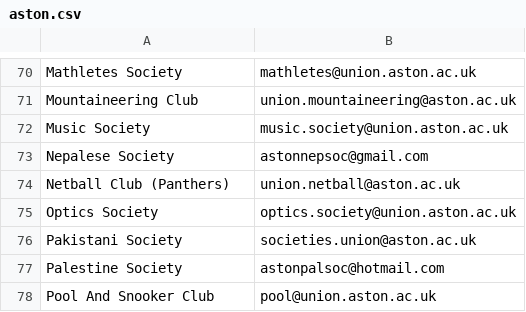
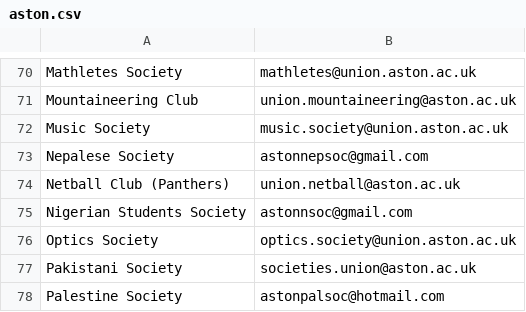
Before and after one commit to kcsoc/society-email-scrape, a CSV file: docs/output/aston.csv, drawn as a sheet; only a part is shown, gaps mark what is left out; the shorter side is filled out with more unchanged rows.

```diff
--- a/docs/output/aston.csv
+++ b/docs/output/aston.csv
@@ -74,2 +74,3 @@ Nepalese Society, astonnepsoc@gmail.com
 Netball Club (Panthers), union.netball@aston.ac.uk
+Nigerian Students Society, astonnsoc@gmail.com
 Optics Society, optics.society@union.aston.ac.uk
```
Also changed, not shown: docs/output/glasgow.csv.
